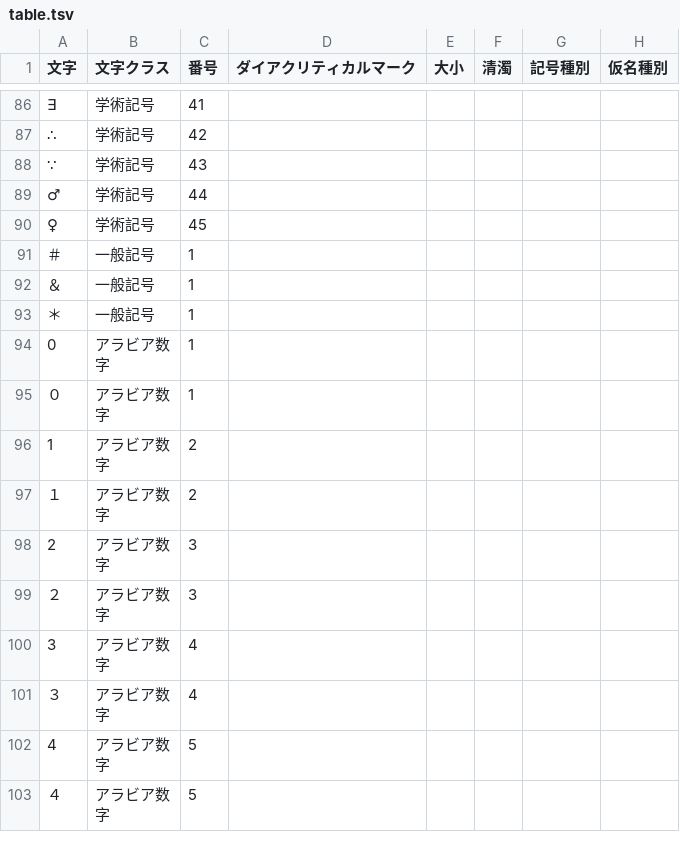
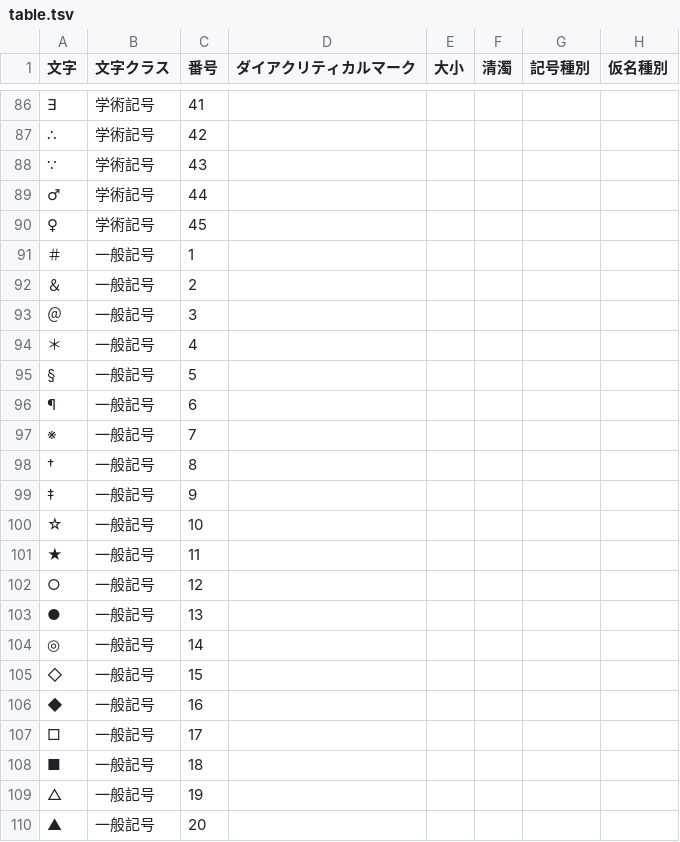
Before and after one commit to shogo82148/jisx4061, a TSV file: table.tsv, drawn as a sheet; only a part is shown, gaps mark what is left out; the shorter side is filled out with more unchanged rows; the diff covers the shown part only; the diff names each change by its address in the sheet, - before the commit and + after, or states it on an @@ line.

```diff
--- a/table.tsv
+++ b/table.tsv
@@ column A (文字) renumbered between rows 28 and 93 @@
-C92 (番号): 1
+C92 (番号): 2
-C93 (番号): 1
+C93 (番号): 3
+row 94: ＊ | 一般記号 | 4
+row 95: § | 一般記号 | 5
+row 96: ¶ | 一般記号 | 6
+row 97: ※ | 一般記号 | 7
+row 98: † | 一般記号 | 8
+row 99: ‡ | 一般記号 | 9
+row 100: ☆ | 一般記号 | 10
+row 101: ★ | 一般記号 | 11
+row 102: ○ | 一般記号 | 12
+row 103: ● | 一般記号 | 13
+row 104: ◎ | 一般記号 | 14
+row 105: ◇ | 一般記号 | 15
+row 106: ◆ | 一般記号 | 16
+row 107: □ | 一般記号 | 17
+row 108: ■ | 一般記号 | 18
+row 109: △ | 一般記号 | 19
+row 110: ▲ | 一般記号 | 20
```
Also changed, not shown: 21 added rows and 21 edited cells elsewhere in this file, 2 other files.
